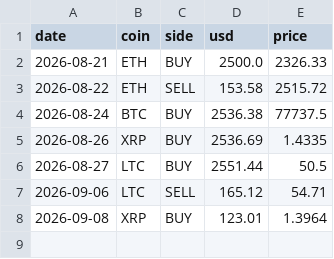
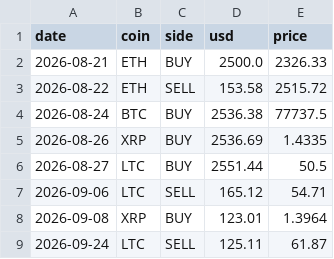
Before and after one commit to alexandrudominique-cyber/paper-bot-CL, a CSV file: trades_log.csv, drawn as a sheet.

```diff
--- a/trades_log.csv
+++ b/trades_log.csv
@@ -8 +8,2 @@ date,coin,side,usd,price
 2026-09-08,XRP,BUY,123.01,1.3964
+2026-09-24,LTC,SELL,125.11,61.87
```
Also changed, not shown: 2 other files.
